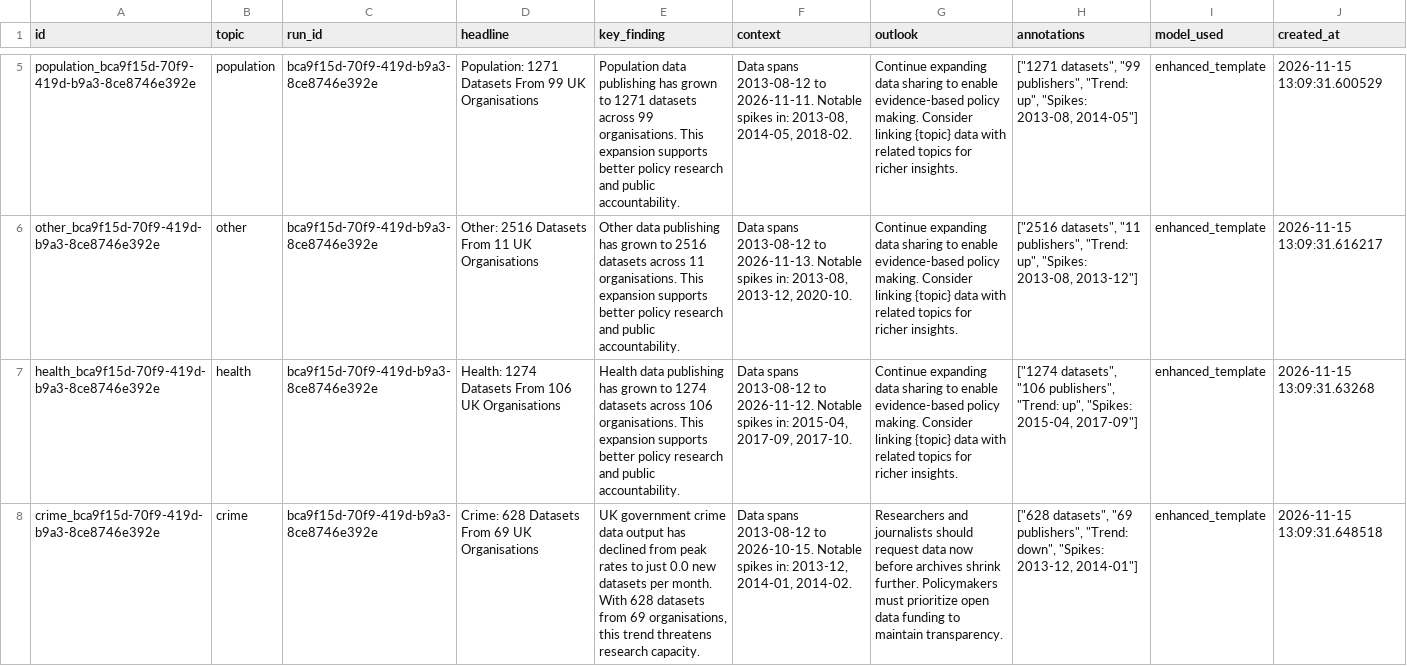
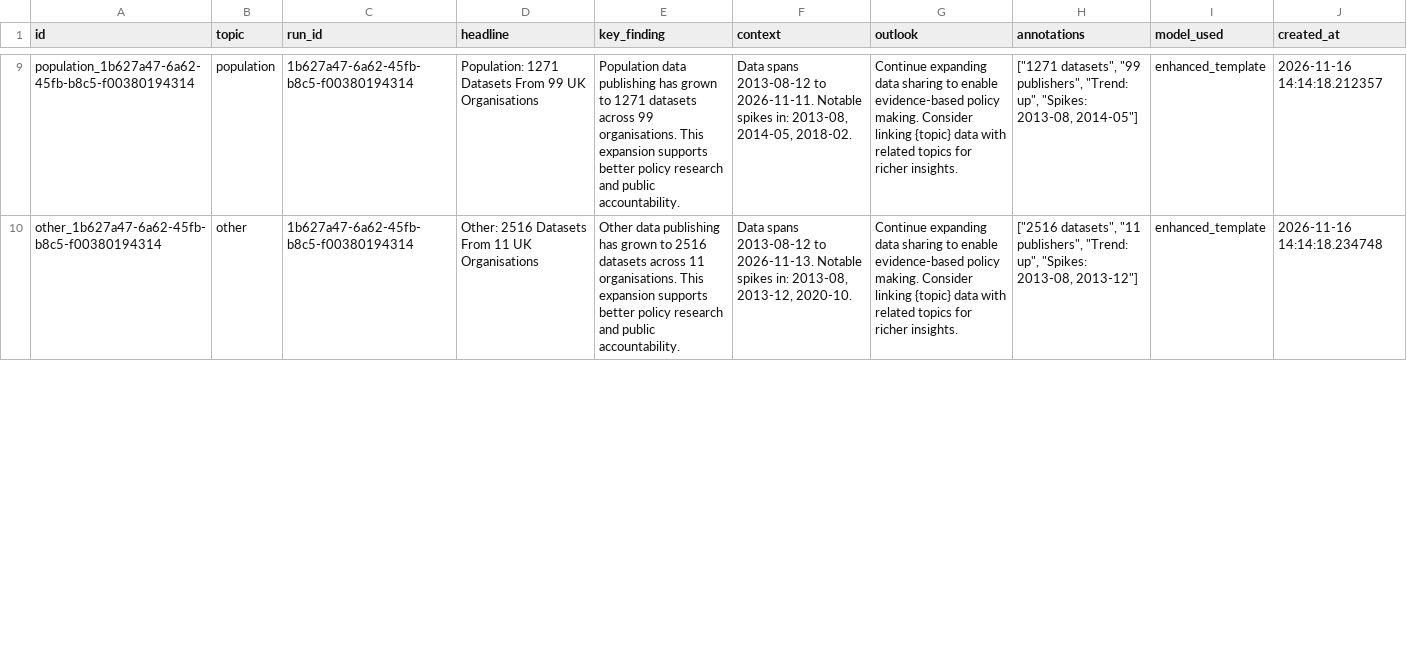
Before and after one commit to AnnasMazhar/UK-Data-Stories, a CSV file: data/derived/data_stories.csv, drawn as a sheet; only a part is shown, gaps mark what is left out; removed rows and columns are numbered as before the commit, all else as after; the diff covers the shown part only; the diff names each change by its address in the sheet, - before the commit and + after, or states it on an @@ line.

```diff
--- a/data/derived/data_stories.csv
+++ b/data/derived/data_stories.csv
-A9 (id): population_bca9f15d-70f9-419d-b9a3-8ce8746e392e
+A9 (id): population_1b627a47-6a62-45fb-b8c5-f00380194314
-C9:C10 (run_id): bca9f15d-70f9-419d-b9a3-8ce8746e392e
+C9:C10 (run_id): 1b627a47-6a62-45fb-b8c5-f00380194314
-J9 (created_at): 2026-11-15 13:09:31.600529
+J9 (created_at): 2026-11-16 14:14:18.212357
-A10 (id): other_bca9f15d-70f9-419d-b9a3-8ce8746e392e
+A10 (id): other_1b627a47-6a62-45fb-b8c5-f00380194314
-J10 (created_at): 2026-11-15 13:09:31.616217
+J10 (created_at): 2026-11-16 14:14:18.234748
-row 7: health_bca9f15d-70f9-419d-b9a3-8ce8746e392e | health | bca9f15d-70f9-419d-b9a3-8ce8746e392e | Health: 1274 Datasets From 106 UK Organisations | Health data publishing has grown to 1274 datasets across 106 organisations. This expansion supports better policy research and public accountability. | Data spans 2013-08-12 to 2026-11-12. Notable spikes in: 2015-04, 2017-09, 2017-10. | Continue expanding data sharing to enable evidence-based policy making. Consider linking {topic} data with related topics for richer insights. | ["1274 datasets", "106 publishers", "Trend: up", "Spikes: 2015-04, 2017-09"] | enhanced_template | 2026-11-15 13:09:31.63268
-row 8: crime_bca9f15d-70f9-419d-b9a3-8ce8746e392e | crime | bca9f15d-70f9-419d-b9a3-8ce8746e392e | Crime: 628 Datasets From 69 UK Organisations | UK government crime data output has declined from peak rates to just 0.0 new datasets per month. With 628 datasets from 69 organisations, this trend threatens research capacity. | Data spans 2013-08-12 to 2026-10-15. Notable spikes in: 2013-12, 2014-01, 2014-02. | Researchers and journalists should request data now before archives shrink further. Policymakers must prioritize open data funding to maintain transparency. | ["628 datasets", "69 publishers", "Trend: down", "Spikes: 2013-12, 2014-01"] | enhanced_template | 2026-11-15 13:09:31.648518
```
Also changed, not shown: 4 added rows, 2 removed rows and 16 edited cells elsewhere in this file, data/derived/analysis_results.csv, data/derived/insights.csv, 1 other file.
